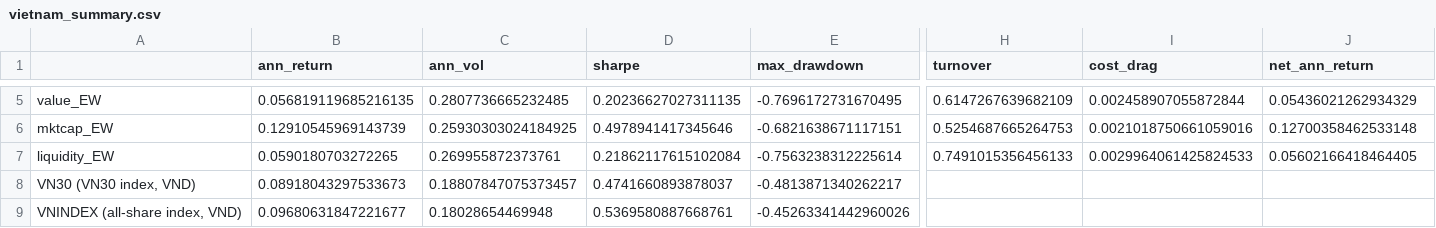
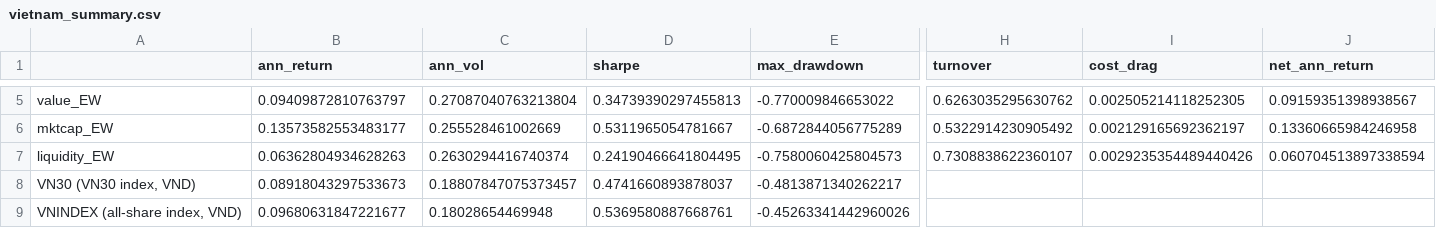
Before and after one commit to mikeding1130/fscore_capstone, a CSV file: results/vietnam_summary.csv, drawn as a sheet; only a part is shown, gaps mark what is left out; the diff covers the shown part only; the diff names each change by its address in the sheet, - before the commit and + after, or states it on an @@ line.

```diff
--- a/results/vietnam_summary.csv
+++ b/results/vietnam_summary.csv
-B5 (ann_return): 0.056819119685216135
+B5 (ann_return): 0.09409872810763797
-C5 (ann_vol): 0.2807736665232485
+C5 (ann_vol): 0.27087040763213804
-D5 (sharpe): 0.20236627027311135
+D5 (sharpe): 0.34739390297455813
-E5 (max_drawdown): -0.7696172731670495
+E5 (max_drawdown): -0.770009846653022
-H5 (turnover): 0.6147267639682109
+H5 (turnover): 0.6263035295630762
-I5 (cost_drag): 0.002458907055872844
+I5 (cost_drag): 0.002505214118252305
-J5 (net_ann_return): 0.05436021262934329
+J5 (net_ann_return): 0.09159351398938567
-B6 (ann_return): 0.12910545969143739
+B6 (ann_return): 0.13573582553483177
-C6 (ann_vol): 0.25930303024184925
+C6 (ann_vol): 0.255528461002669
-D6 (sharpe): 0.4978941417345646
+D6 (sharpe): 0.5311965054781667
-E6 (max_drawdown): -0.6821638671117151
+E6 (max_drawdown): -0.6872844056775289
-H6 (turnover): 0.5254687665264753
+H6 (turnover): 0.5322914230905492
-I6 (cost_drag): 0.0021018750661059016
+I6 (cost_drag): 0.002129165692362197
-J6 (net_ann_return): 0.12700358462533148
+J6 (net_ann_return): 0.13360665984246958
-B7 (ann_return): 0.0590180703272265
+B7 (ann_return): 0.06362804934628263
-C7 (ann_vol): 0.269955872373761
+C7 (ann_vol): 0.2630294416740374
-D7 (sharpe): 0.21862117615102084
+D7 (sharpe): 0.24190466641804495
-E7 (max_drawdown): -0.7563238312225614
+E7 (max_drawdown): -0.7580060425804573
-H7 (turnover): 0.7491015356456133
+H7 (turnover): 0.7308838622360107
-I7 (cost_drag): 0.0029964061425824533
+I7 (cost_drag): 0.0029235354489440426
-J7 (net_ann_return): 0.05602166418464405
+J7 (net_ann_return): 0.060704513897338594
```
Also changed, not shown: 29 edited cells elsewhere in this file, results/vietnam_diagnostics.csv, results/vietnam_factor_regression.csv, 43 other files.
